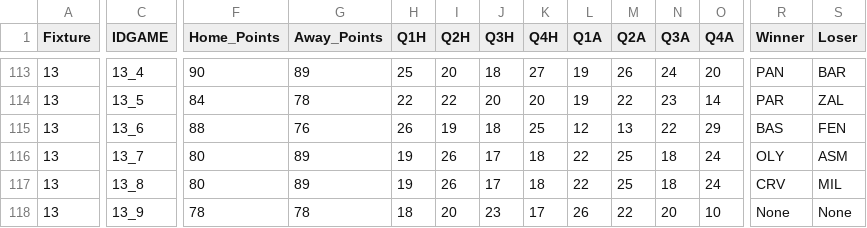
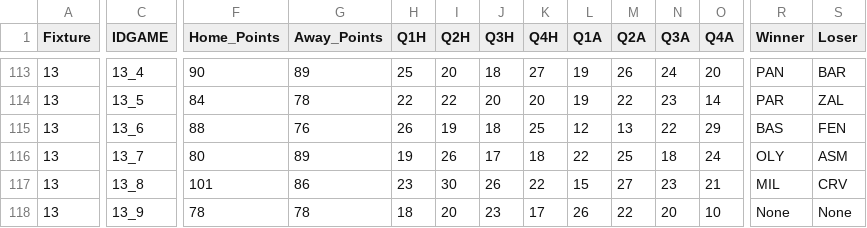
Before and after one commit to sotiristiga/euroleague, a CSV file: euroleague_2024_2025_results.csv, drawn as a sheet; only a part is shown, gaps mark what is left out; the diff covers the shown part only; the diff names each change by its address in the sheet, - before the commit and + after, or states it on an @@ line.

```diff
--- a/euroleague_2024_2025_results.csv
+++ b/euroleague_2024_2025_results.csv
-F117 (Home_Points): 80
+F117 (Home_Points): 101
-G117 (Away_Points): 89
+G117 (Away_Points): 86
-H117 (Q1H): 19
+H117 (Q1H): 23
-I117 (Q2H): 26
+I117 (Q2H): 30
-J117 (Q3H): 17
+J117 (Q3H): 26
-K117 (Q4H): 18
+K117 (Q4H): 22
-L117 (Q1A): 22
+L117 (Q1A): 15
-M117 (Q2A): 25
+M117 (Q2A): 27
-N117 (Q3A): 18
+N117 (Q3A): 23
-O117 (Q4A): 24
+O117 (Q4A): 21
-R117 (Winner): CRV
+R117 (Winner): MIL
-S117 (Loser): MIL
+S117 (Loser): CRV
```
Also changed, not shown: 2 edited cells elsewhere in this file, euroleague_2024_2025_playerstats.csv.
